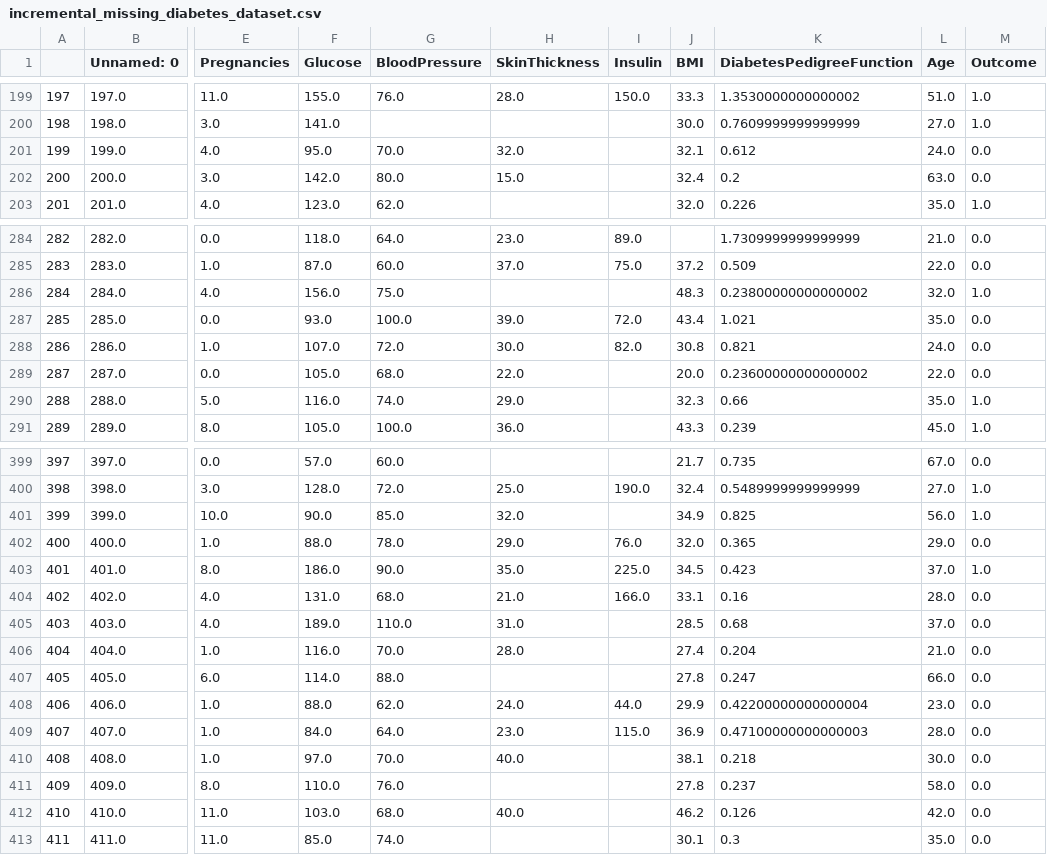
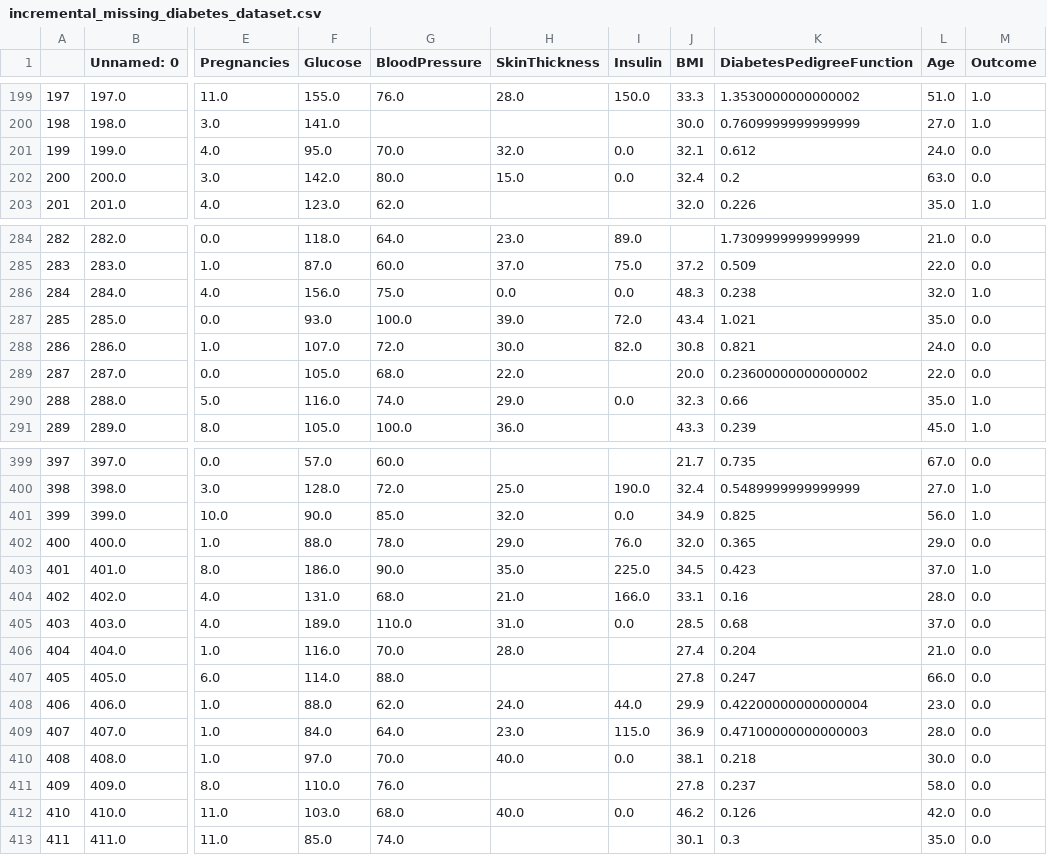
Before and after one commit to GabriellBP/mlclass, a CSV file: 01_Preprocessing/scripts/csv/incremental_missing_diabetes_dataset.csv, drawn as a sheet; only a part is shown, gaps mark what is left out; the diff covers the shown part only; the diff names each change by its address in the sheet, - before the commit and + after, or states it on an @@ line.

```diff
--- a/01_Preprocessing/scripts/csv/incremental_missing_diabetes_dataset.csv
+++ b/01_Preprocessing/scripts/csv/incremental_missing_diabetes_dataset.csv
-I201:I202 (Insulin): (empty)
+I201:I202 (Insulin): 0.0
-H286 (SkinThickness): (empty)
+H286 (SkinThickness): 0.0
-I286 (Insulin): (empty)
+I286 (Insulin): 0.0
-K286 (DiabetesPedigreeFunction): 0.23800000000000002
+K286 (DiabetesPedigreeFunction): 0.238
-I290 (Insulin): (empty)
+I290 (Insulin): 0.0
-I401 (Insulin): (empty)
+I401 (Insulin): 0.0
-I405 (Insulin): (empty)
+I405 (Insulin): 0.0
-I410 (Insulin): (empty)
+I410 (Insulin): 0.0
-I412 (Insulin): (empty)
+I412 (Insulin): 0.0
```
Also changed, not shown: 26 edited cells elsewhere in this file, 2 other files.
